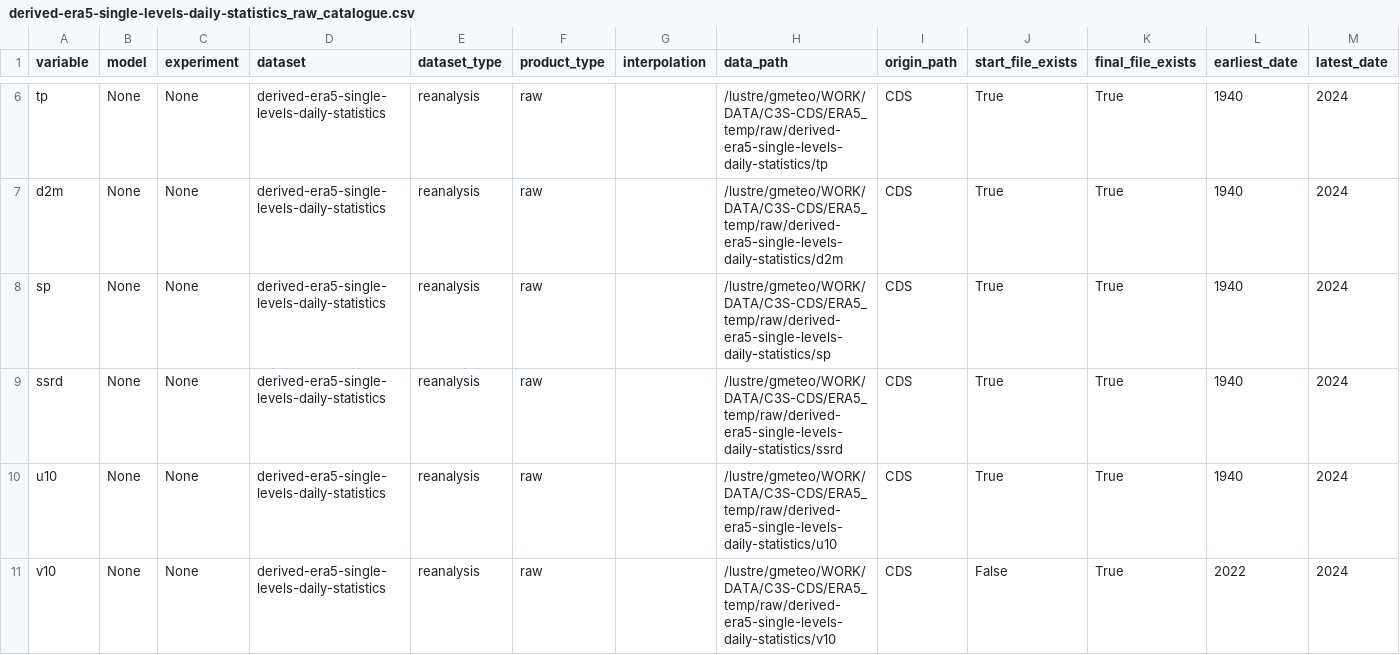
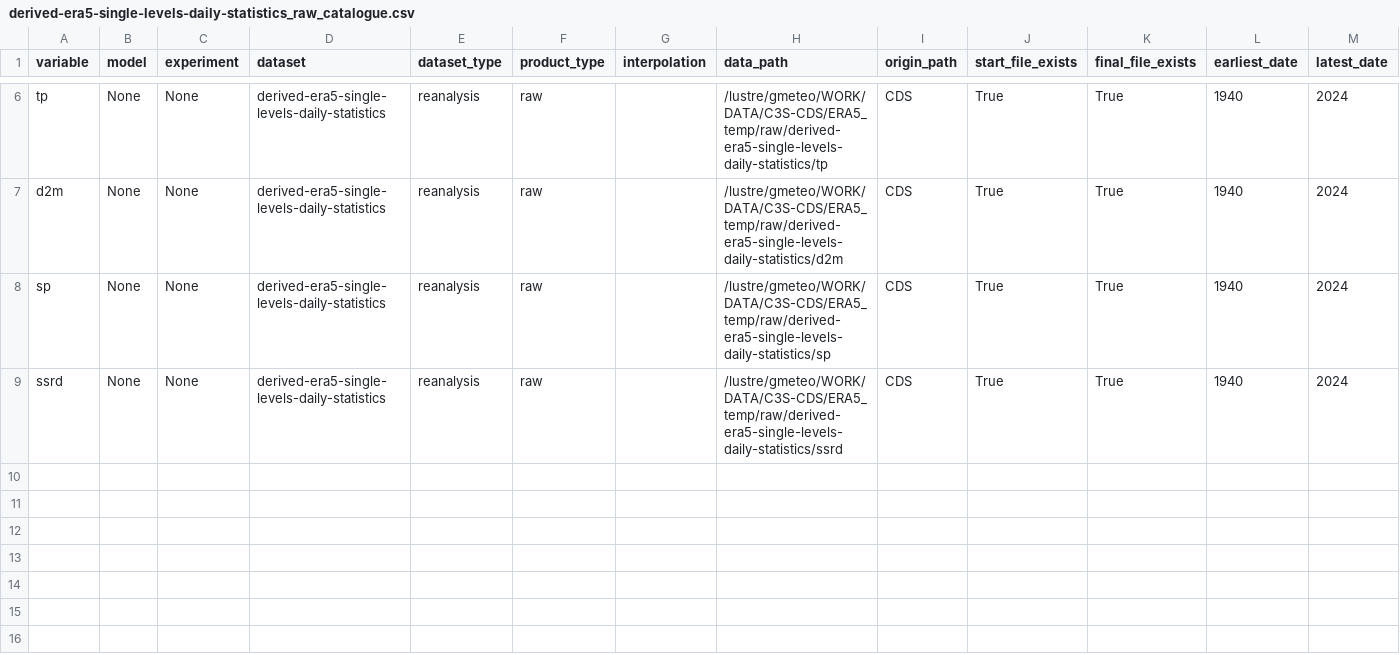
Before and after one commit to SantanderMetGroup/c3s-cds, a CSV file: catalogues/catalogues/derived-era5-single-levels-daily-statistics_raw_catalogue.csv, drawn as a sheet; only a part is shown, gaps mark what is left out.

```diff
--- a/catalogues/catalogues/derived-era5-single-levels-daily-statistics_raw_catalogue.csv
+++ b/catalogues/catalogues/derived-era5-single-levels-daily-statistics_raw_catalogue.csv
@@ -9,3 +9 @@ sp,None,None,derived-era5-single-levels-daily-statistics,reanalysis,raw,,/lustre
 ssrd,None,None,derived-era5-single-levels-daily-statistics,reanalysis,raw,,/lustre/gmeteo/WORK/DATA/C3S-CDS/ERA5_temp/raw/derived-era5-single-levels-daily-statistics/ssrd,CDS,True,True,1940,2024
-u10,None,None,derived-era5-single-levels-daily-statistics,reanalysis,raw,,/lustre/gmeteo/WORK/DATA/C3S-CDS/ERA5_temp/raw/derived-era5-single-levels-daily-statistics/u10,CDS,True,True,1940,2024
-v10,None,None,derived-era5-single-levels-daily-statistics,reanalysis,raw,,/lustre/gmeteo/WORK/DATA/C3S-CDS/ERA5_temp/raw/derived-era5-single-levels-daily-statistics/v10,CDS,False,True,2022,2024
```
Also changed, not shown: catalogues/catalogues/all_catalogues.csv, catalogues/catalogues/reanalysis-cerra-land_raw_catalogue.csv, 6 other files.
